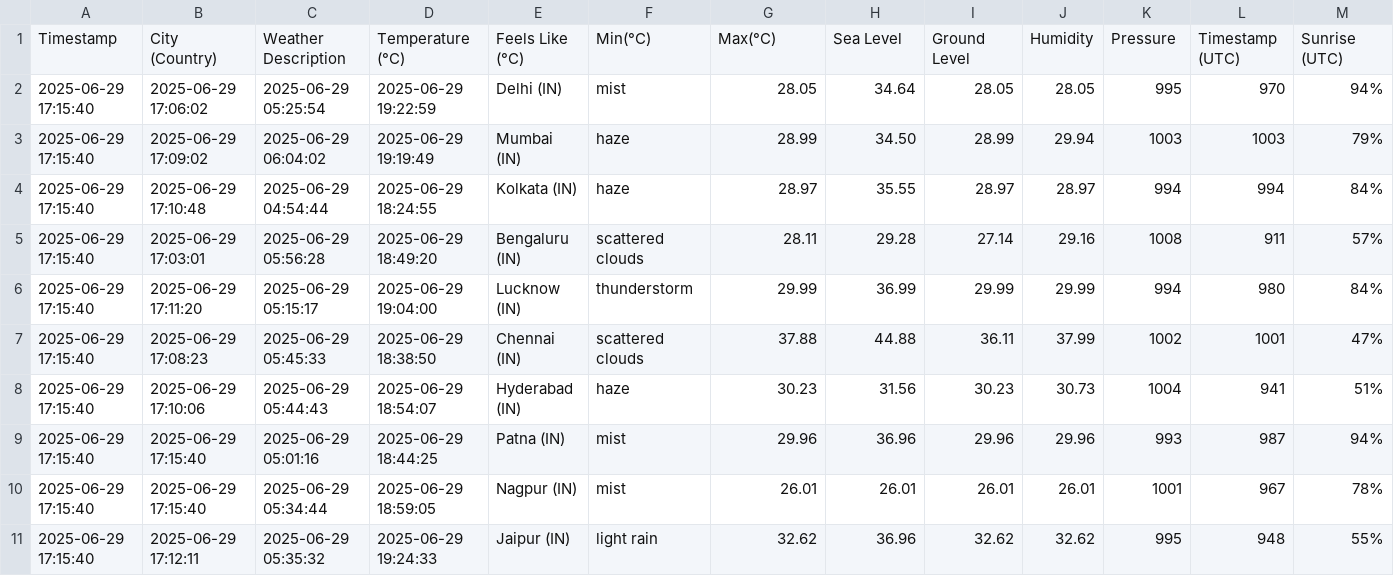
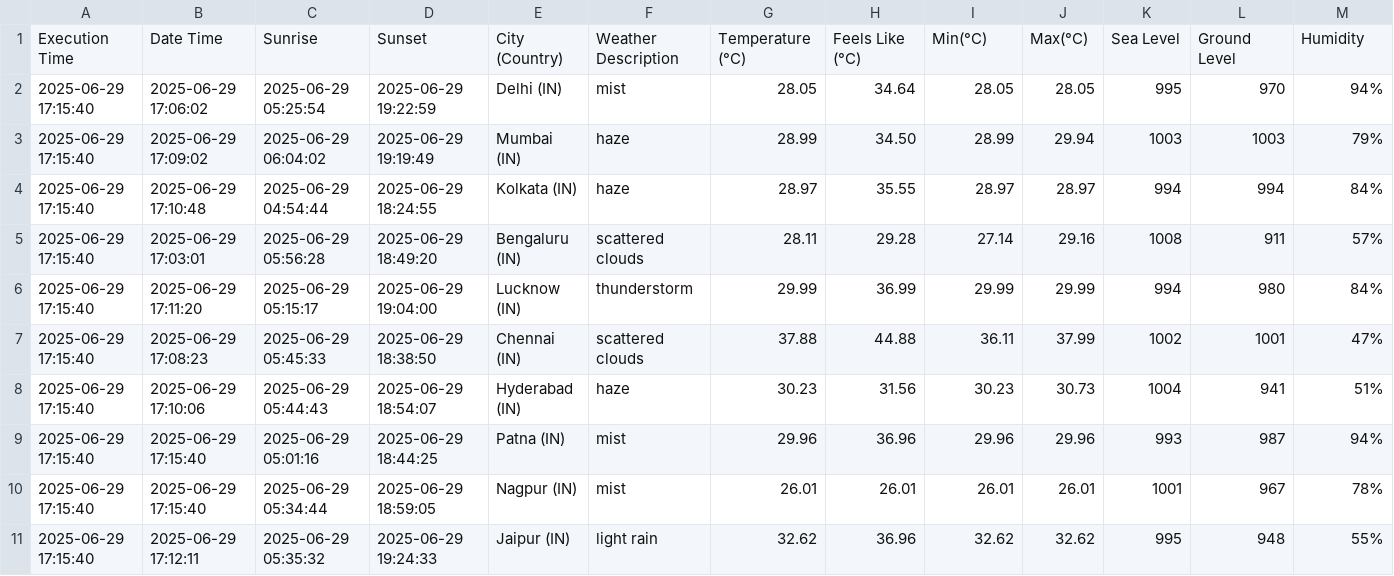
Before and after one commit to harbinder/weather-data, a CSV file: weather_data.csv, drawn as a sheet; only a part is shown; removed rows and columns are numbered as before the commit, all else as after; rows hold the shown columns only; the diff names each change by its address in the sheet, - before the commit and + after, or states it on an @@ line.

Commit message:
Update weather_data.csv

```diff
--- a/weather_data.csv
+++ b/weather_data.csv
-row 1: Timestamp | City (Country) | Weather Description | Temperature (°C) | Feels Like (°C) | Min(°C) | Max(°C) | Sea Level | Ground Level | Humidity | Pressure | Timestamp (UTC) | Sunrise (UTC)
+row 1: Execution Time | Date Time | Sunrise | Sunset | City (Country) | Weather Description | Temperature (°C) | Feels Like (°C) | Min(°C) | Max(°C) | Sea Level | Ground Level | Humidity
```
